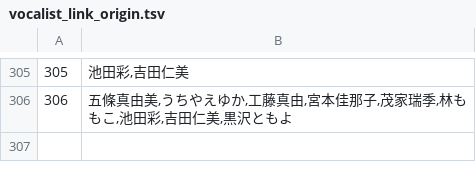
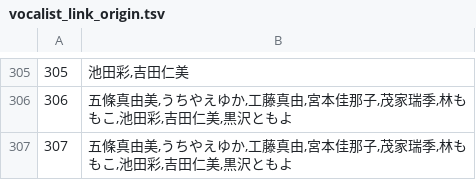
Before and after one commit to speedmod/precurev, a TSV file: db/vocalist_link_origin.tsv, drawn as a sheet; only a part is shown, gaps mark what is left out; the diff names each change by its address in the sheet, - before the commit and + after, or states it on an @@ line.

```diff
--- a/db/vocalist_link_origin.tsv
+++ b/db/vocalist_link_origin.tsv
+row 307: 307 | 五條真由美,うちやえゆか,工藤真由,宮本佳那子,茂家瑞季,林ももこ,池田彩,吉田仁美,黒沢ともよ
```
Also changed, not shown: db/character_link_origin.tsv, db/songs.tsv.
